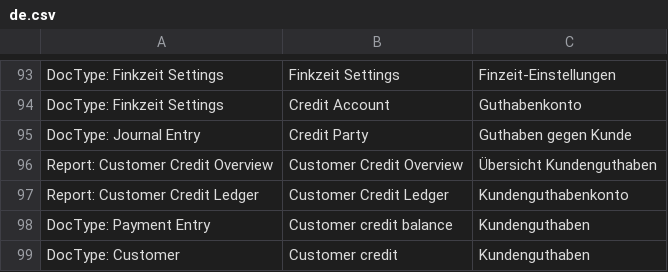
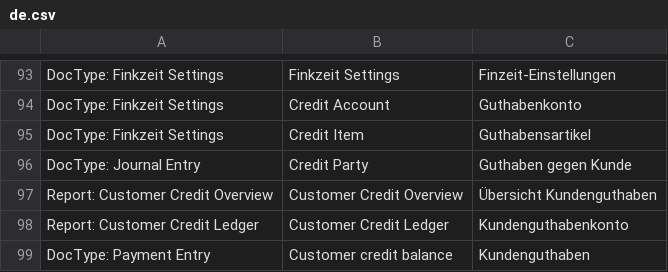
Before and after one commit to Finkzeit/erpfinkzeit, a CSV file: finkzeit/translations/de.csv, drawn as a sheet; only a part is shown, gaps mark what is left out; the shorter side is filled out with more unchanged rows; the diff names each change by its address in the sheet, - before the commit and + after, or states it on an @@ line.

Commit message:
credit controller for advance payments

```diff
--- a/finkzeit/translations/de.csv
+++ b/finkzeit/translations/de.csv
+row 95: DocType: Finkzeit Settings | Credit Item | Guthabensartikel
```
Also changed, not shown: 2 other files.
